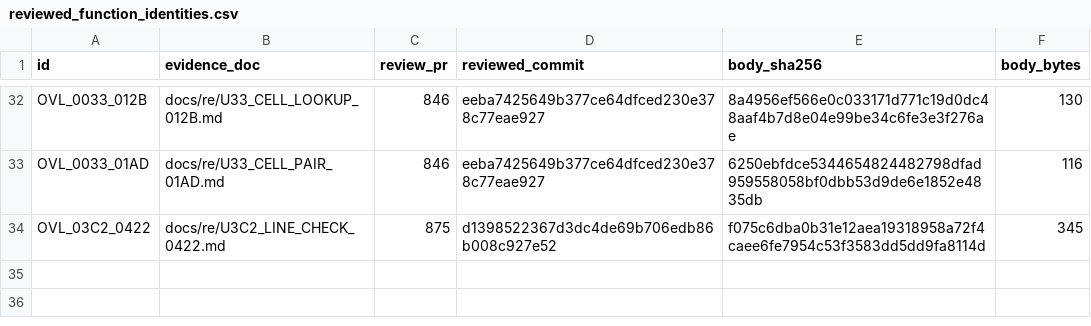
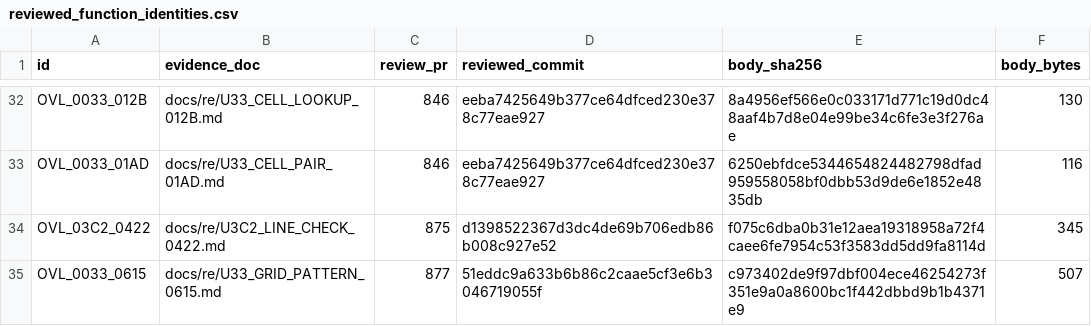
Before and after one commit to huntergdavis/poolrad-decomp, a CSV file: docs/re/reviewed_function_identities.csv, drawn as a sheet; only a part is shown, gaps mark what is left out.

Commit message:
Accept U33 +0615; checkpoint to strict 106 / identities 162
Verifying-lane acceptance for PR #877 (independently re-run: 956 cases,
952 returns + four changed nested-return transfers; caller 196/196 with the
two proven-impossible branch edges explicit; chain 582/604 with uncovered
paths not claimed; full 14-word CPU and 1 MiB RAM equality). Identity
promotion and strict credit recorded; classification regenerated;
function_queue_audit validates end-to-end: strict 106 (97 overlay + nine
resident), identities 162 (152 + ten), unknown 647, queue_sha256 f200eefa.

```diff
--- a/docs/re/reviewed_function_identities.csv
+++ b/docs/re/reviewed_function_identities.csv
@@ -34 +34,2 @@ OVL_0033_01AD,docs/re/U33_CELL_PAIR_01AD.md,846,eeba7425649b377ce64dfced230e378c
 OVL_03C2_0422,docs/re/U3C2_LINE_CHECK_0422.md,875,d1398522367d3dc4de69b706edb86b008c927e52,f075c6dba0b31e12aea19318958a72f4caee6fe7954c53f3583dd5dd9fa8114d,345
+OVL_0033_0615,docs/re/U33_GRID_PATTERN_0615.md,877,51eddc9a633b6b86c2caae5cf3e6b3046719055f,c973402de9f97dbf004ece46254273f351e9a0a8600bc1f442dbbd9b1b4371e9,507
```
Also changed, not shown: docs/re/overlay_classification.csv, docs/re/strict_full_c_addresses.csv, 4 other files.
